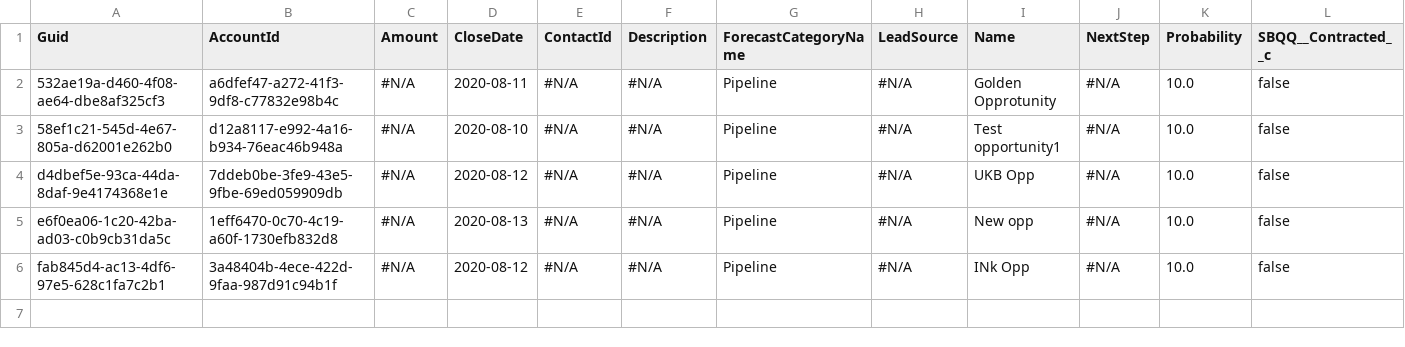
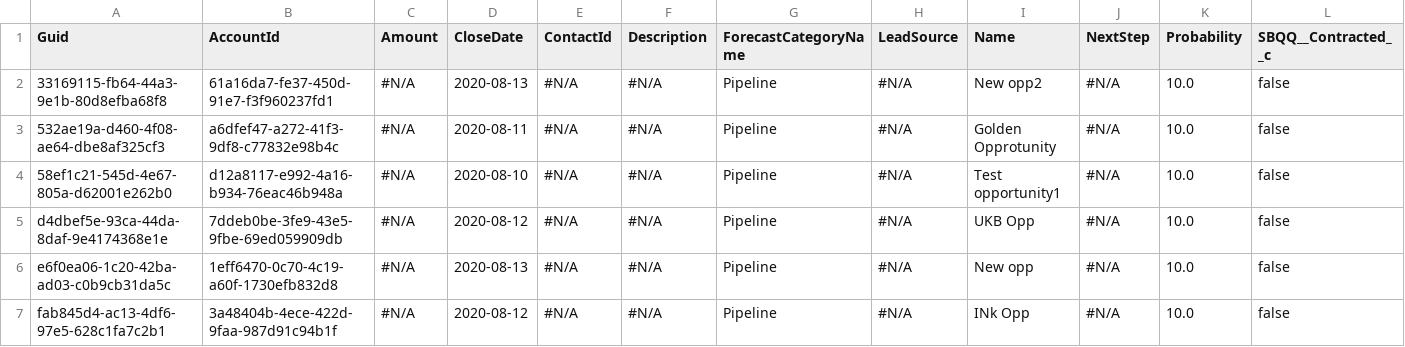
Before and after one commit to Prodlymoover/CPQTest15, a CSV file: Opportunity.csv, drawn as a sheet; only a part is shown; rows hold the shown columns only; the diff names each change by its address in the sheet, - before the commit and + after, or states it on an @@ line.

```diff
--- a/Opportunity.csv
+++ b/Opportunity.csv
+row 2: 33169115-fb64-44a3-9e1b-80d8efba68f8 | 61a16da7-fe37-450d-91e7-f3f960237fd1 | #N/A | 2020-08-13 | #N/A | #N/A | Pipeline | #N/A | New opp2 | #N/A | 10.0 | false
```
Also changed, not shown: Account.csv, Asset.csv, 2 other files.
